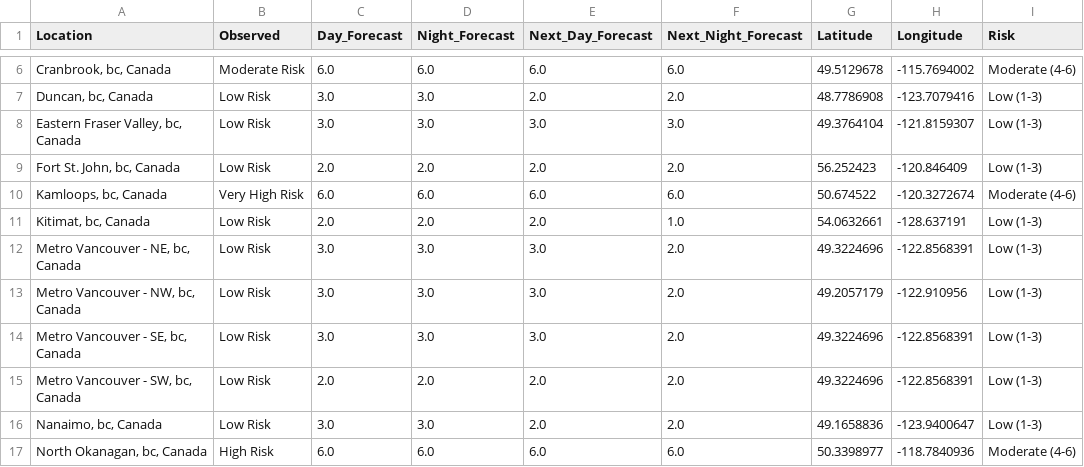
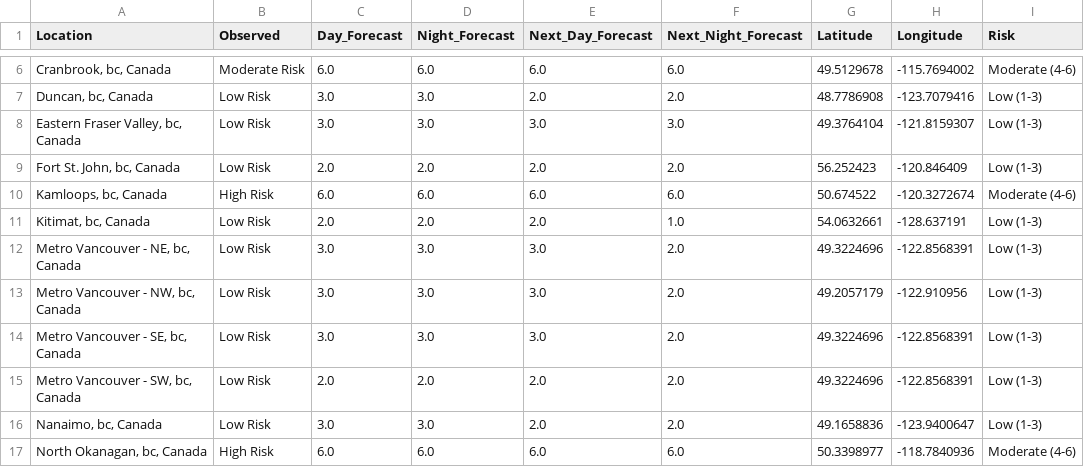
Before and after one commit to jagius/cda-air-quality-compiler, a CSV file: docs/compiled_air_quality_forecast.csv, drawn as a sheet; only a part is shown, gaps mark what is left out; the diff names each change by its address in the sheet, - before the commit and + after, or states it on an @@ line.

```diff
--- a/docs/compiled_air_quality_forecast.csv
+++ b/docs/compiled_air_quality_forecast.csv
-B10 (Observed): Very High Risk
+B10 (Observed): High Risk
```
Also changed, not shown: docs/active_fires.csv, docs/active_fires_bc.csv, 8 other files.
